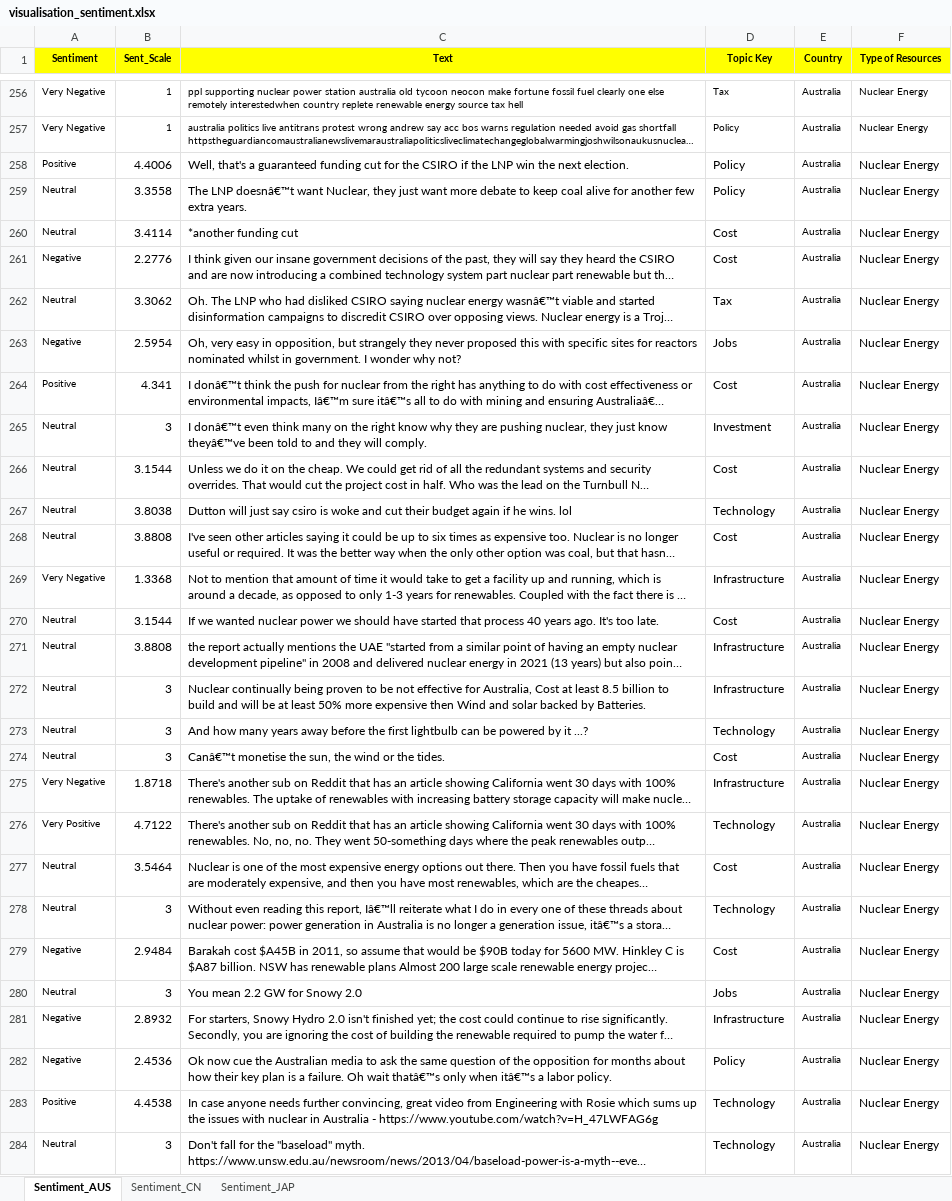
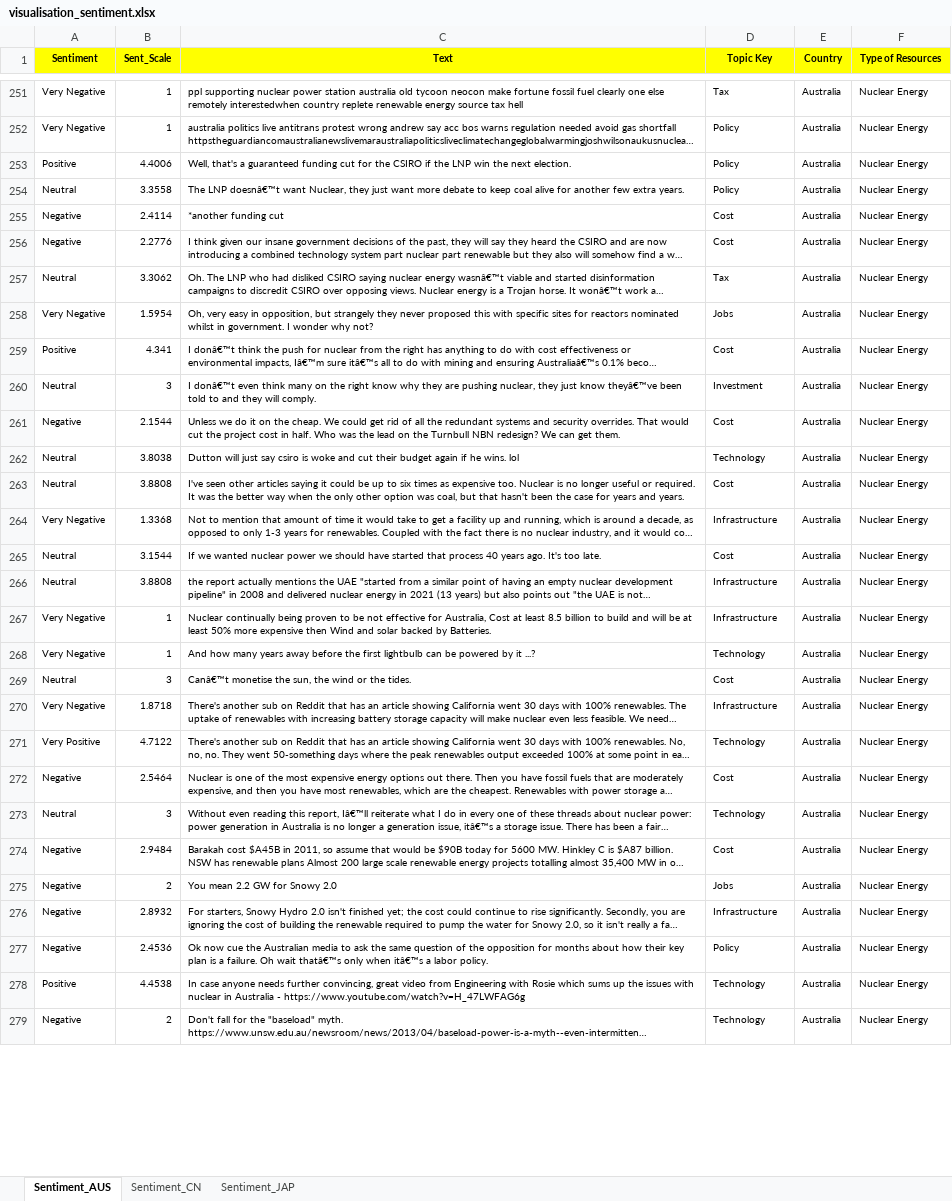
Before and after one commit to Tuandat10/Design-Innovation-Project, an Excel workbook: output_data/visualisation_sentiment.xlsx, sheet Sentiment_AUS, drawn as a sheet; only a part is shown, gaps mark what is left out; long unchanged cells end in …; values as stored, in another font and other column widths than the file's, no borders; addresses are those after the commit; the diff covers the shown part only; the diff names each change by its address in the sheet, - before the commit and + after, or states it on an @@ line.

```diff
--- a/output_data/visualisation_sentiment.xlsx (sheet Sentiment_AUS)
+++ b/output_data/visualisation_sentiment.xlsx (sheet Sentiment_AUS)
@@ B253:D279 text size: smaller @@
@@ F253:F279 text size: smaller @@
-A255 (Sentiment): Neutral
+A255 (Sentiment): Negative
-B255 (Sent_Scale): 3.4114
+B255 (Sent_Scale): 2.4114
-A258 (Sentiment): Negative
+A258 (Sentiment): Very Negative
-B258 (Sent_Scale): 2.5954
+B258 (Sent_Scale): 1.5954
-A261 (Sentiment): Neutral
+A261 (Sentiment): Negative
-B261 (Sent_Scale): 3.1544
+B261 (Sent_Scale): 2.1544
-A267:A268 (Sentiment): Neutral
+A267:A268 (Sentiment): Very Negative
-B267:B268 (Sent_Scale): 3
+B267:B268 (Sent_Scale): 1
-A272 (Sentiment): Neutral
+A272 (Sentiment): Negative
-B272 (Sent_Scale): 3.5464
+B272 (Sent_Scale): 2.5464
-A275 (Sentiment): Neutral
+A275 (Sentiment): Negative
-B275 (Sent_Scale): 3
+B275 (Sent_Scale): 2
-A279 (Sentiment): Neutral
+A279 (Sentiment): Negative
-B279 (Sent_Scale): 3
+B279 (Sent_Scale): 2
```
Also changed, not shown: 9 removed rows, 775 edited cells and cell formats elsewhere in this sheet, formulas that keep their value, 2 other files.
